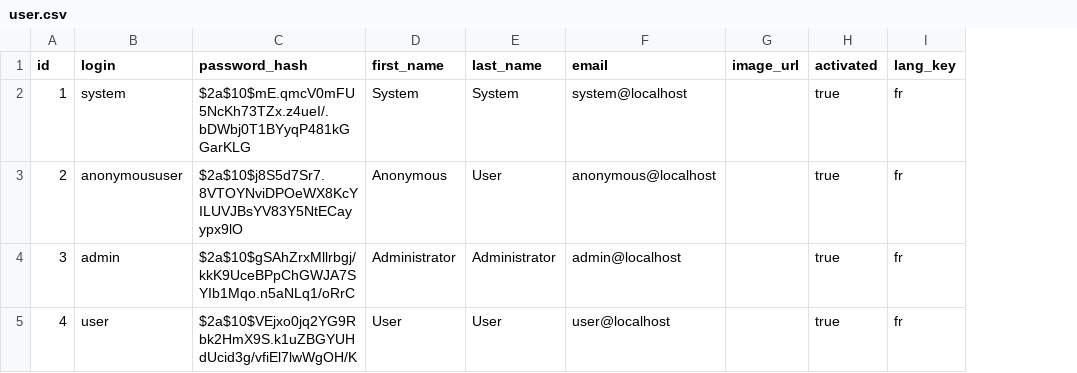
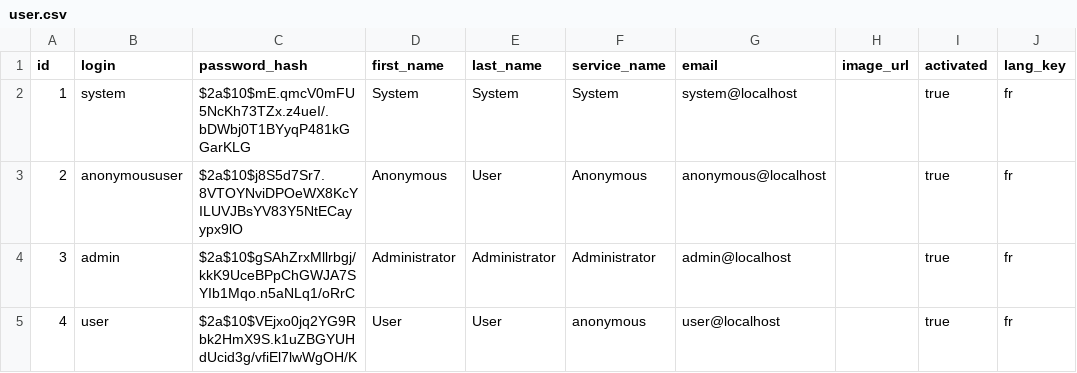
Before and after one commit to kallah94/Moodface, a CSV file: src/main/resources/config/liquibase/data/user.csv, drawn as a sheet; only a part is shown; the diff names each change by its address in the sheet, - before the commit and + after, or states it on an @@ line.

Commit message:
version 4 ajout champs serviceName reussi

```diff
--- a/src/main/resources/config/liquibase/data/user.csv
+++ b/src/main/resources/config/liquibase/data/user.csv
+column F (service_name), rows 2-5: System | Anonymous | Administrator | anonymous
```
Also changed, not shown: 1 other file.
